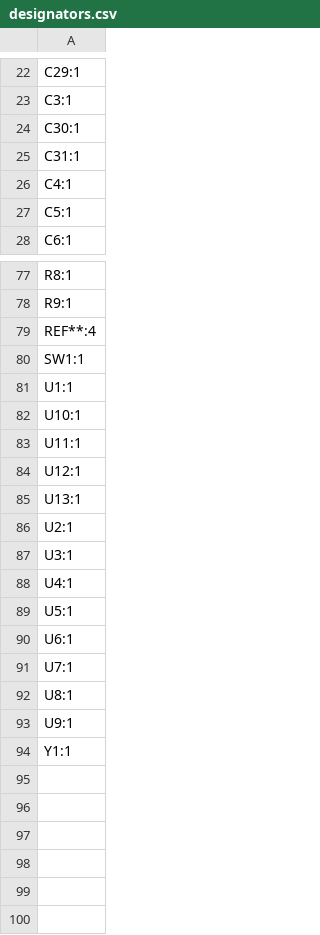
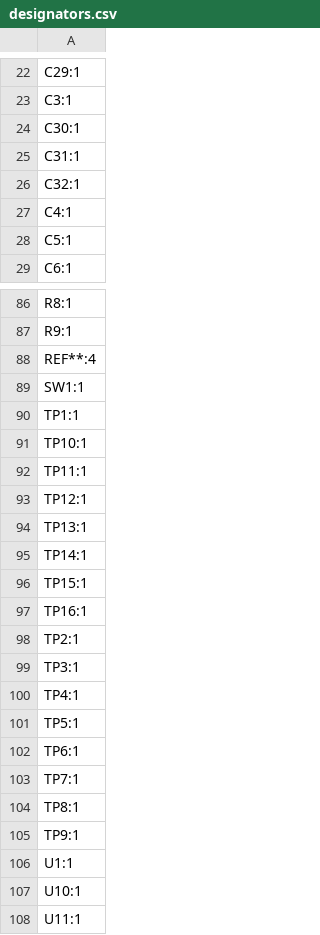
Before and after one commit to msharp176/LoRa-Water-Quality-Management-System, a CSV file: Sensor Node/pcb layout/LoRa Water Quality Management System Sensor Node/production/designators.csv, drawn as a sheet; only a part is shown, gaps mark what is left out; the shorter side is filled out with more unchanged rows; the diff covers the shown part only; the diff names each change by its address in the sheet, - before the commit and + after, or states it on an @@ line.

```diff
--- a/Sensor Node/pcb layout/LoRa Water Quality Management System Sensor Node/production/designators.csv
+++ b/Sensor Node/pcb layout/LoRa Water Quality Management System Sensor Node/production/designators.csv
+row 26: C32:1
+row 90: TP1:1
+row 91: TP10:1
+row 92: TP11:1
+row 93: TP12:1
+row 94: TP13:1
+row 95: TP14:1
+row 96: TP15:1
+row 97: TP16:1
+row 98: TP2:1
+row 99: TP3:1
+row 100: TP4:1
+row 101: TP5:1
+row 102: TP6:1
+row 103: TP7:1
+row 104: TP8:1
+row 105: TP9:1
```
Also changed, not shown: 8 added rows elsewhere in this file, Sensor Node/pcb layout/LoRa Water Quality Management System Sensor Node/production/bom.csv, Sensor Node/pcb layout/LoRa Water Quality Management System Sensor Node/production/positions.csv, 17 other files.
